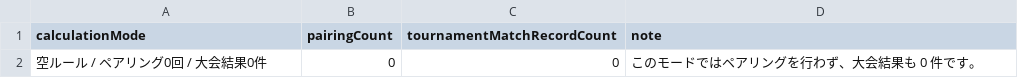
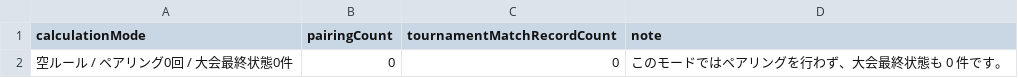
Before and after one commit to muzudho/ShogiTournamentSystemAnalyzer, a CSV file: ShogiTournamentSystemAnalyzer/Output/empty_rule_result_[空ルール_最小].csv, drawn as a sheet.

```diff
--- a/ShogiTournamentSystemAnalyzer/Output/empty_rule_result_[空ルール_最小].csv
+++ b/ShogiTournamentSystemAnalyzer/Output/empty_rule_result_[空ルール_最小].csv
@@ -1,2 +1,2 @@
 calculationMode,pairingCount,tournamentMatchRecordCount,note
-空ルール / ペアリング0回 / 大会結果0件,0,0,このモードではペアリングを行わず、大会結果も 0 件です。
+空ルール / ペアリング0回 / 大会最終状態0件,0,0,このモードではペアリングを行わず、大会最終状態も 0 件です。
```
Also changed, not shown: ShogiTournamentSystemAnalyzer/Output/tournament_framework_aggregate_result_[大会進行フレームワーク_Twill_最小].csv, ShogiTournamentSystemAnalyzer/Output/tournament_match_records_representative_20260520_232727.csv, 28 other files.
